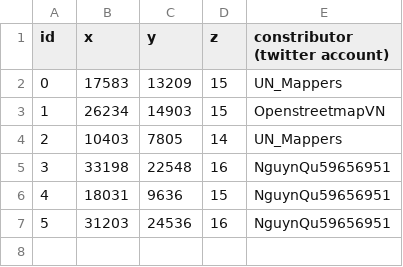
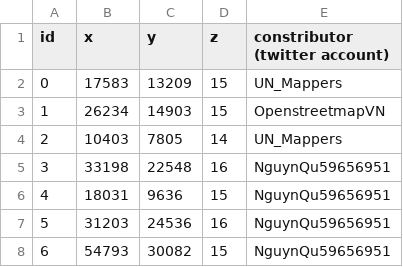
Before and after one commit to kaheetonaa/map8puz, a CSV file: challenge.csv, drawn as a sheet.

Commit message:
Update challenge.csv

```diff
--- a/challenge.csv
+++ b/challenge.csv
@@ -7 +7,2 @@ id,x,y,z,constributor (twitter account)
 5,31203,24536,16,NguynQu59656951
+6,54793,30082,15,NguynQu59656951
```
